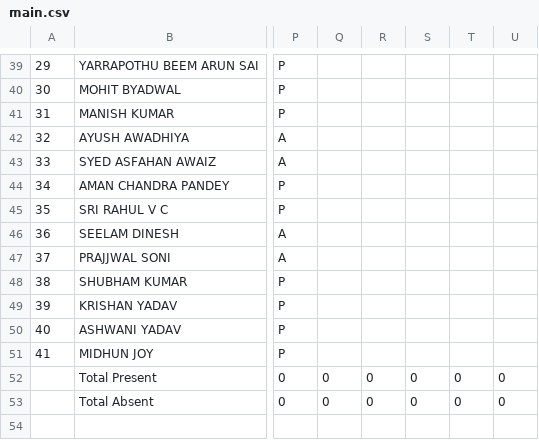
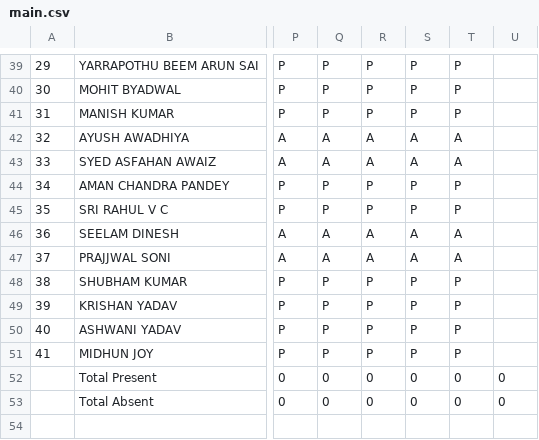
Before and after one commit to DeepMechatronics/GM-attend-bot, a CSV file: main.csv, drawn as a sheet; only a part is shown, gaps mark what is left out; the diff covers the shown part only; the diff names each change by its address in the sheet, - before the commit and + after, or states it on an @@ line.

```diff
--- a/main.csv
+++ b/main.csv
-Q39:Q41: (empty)
+Q39:Q41: P
-R39:R41: (empty)
+R39:R41: P
-S39:S41: (empty)
+S39:S41: P
-T39:T41: (empty)
+T39:T41: P
-Q42:Q43: (empty)
+Q42:Q43: A
-R42:R43: (empty)
+R42:R43: A
-S42:S43: (empty)
+S42:S43: A
-T42:T43: (empty)
+T42:T43: A
-Q44:Q45: (empty)
+Q44:Q45: P
-R44:R45: (empty)
+R44:R45: P
-S44:S45: (empty)
+S44:S45: P
-T44:T45: (empty)
+T44:T45: P
-Q46:Q47: (empty)
+Q46:Q47: A
-R46:R47: (empty)
+R46:R47: A
-S46:S47: (empty)
+S46:S47: A
-T46:T47: (empty)
+T46:T47: A
-Q48:Q51: (empty)
+Q48:Q51: P
-R48:R51: (empty)
+R48:R51: P
-S48:S51: (empty)
+S48:S51: P
-T48:T51: (empty)
+T48:T51: P
```
Also changed, not shown: 112 edited cells elsewhere in this file, 2 other files.
